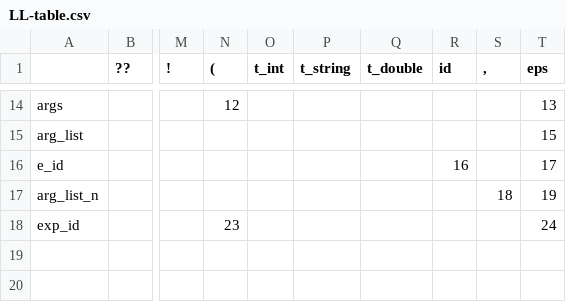
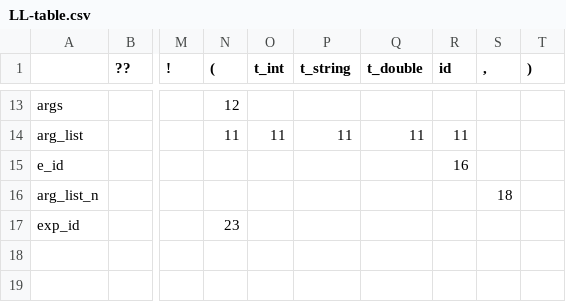
Before and after one commit to hruboson/IFJ23, a CSV file: LL-table.csv, drawn as a sheet; only a part is shown, gaps mark what is left out; addresses are those after the commit; the diff covers the shown part only; the diff names each change by its address in the sheet, - before the commit and + after, or states it on an @@ line.

```diff
--- a/LL-table.csv
+++ b/LL-table.csv
-T1: eps
+T1: )
-T13 ()): 13
+T13 ()): (empty)
-N14 ((): (empty)
+N14 ((): 11
-O14 (t_int): (empty)
+O14 (t_int): 11
-P14 (t_string): (empty)
+P14 (t_string): 11
-Q14 (t_double): (empty)
+Q14 (t_double): 11
-R14 (id): (empty)
+R14 (id): 11
-T14 ()): 15
+T14 ()): (empty)
-T15 ()): 17
+T15 ()): (empty)
-T16 ()): 19
+T16 ()): (empty)
-T17 ()): 24
+T17 ()): (empty)
```
Also changed, not shown: 1 removed row and 31 edited cells elsewhere in this file, 4 other files.
